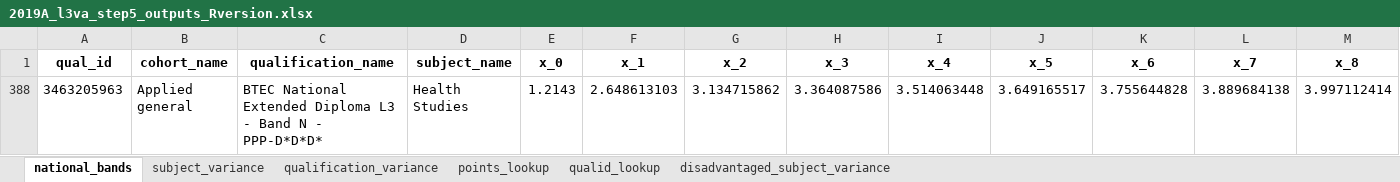
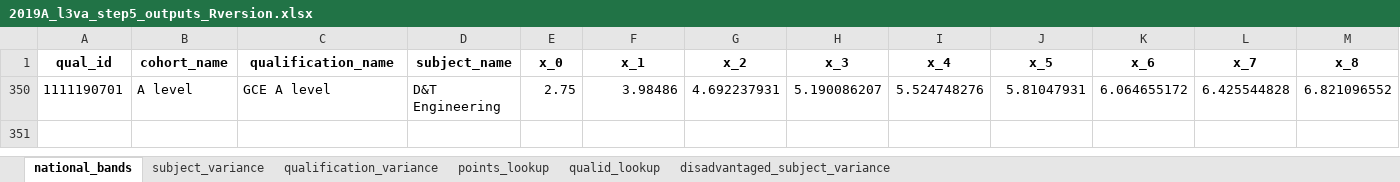
Before and after one commit to dfe-analytical-services/16-18-ready-reckoners, an Excel workbook: data/2019A_l3va_step5_outputs_Rversion.xlsx, sheet national_bands, drawn as a sheet; only a part is shown; values as stored, in another font and other column widths than the file's, no borders; removed rows and columns are numbered as before the commit, all else as after; rows hold the shown columns only; the diff names each change by its address in the sheet, - before the commit and + after, or states it on an @@ line.

```diff
--- a/data/2019A_l3va_step5_outputs_Rversion.xlsx (sheet national_bands)
+++ b/data/2019A_l3va_step5_outputs_Rversion.xlsx (sheet national_bands)
@@ row 388 hidden: 3463205963 | Applied general | BTEC National Extended Diploma L3 - Band N - PPP-D*D*D* | Health Studies | 1.2143 | 2.648613103 | 3.134715862 | 3.364087586 | 3.514063448 | 3.649165517 | 3.755644828 | 3.889684138 | 3.997112414 @@
@@ row 350 unhidden: 1111190701 | A level | GCE A level | D&T Engineering | 2.75 | 3.98486 | 4.692237931 | 5.190086207 | 5.524748276 | 5.81047931 | 6.064655172 | 6.425544828 | 6.821096552 @@
```
Also changed, not shown: 11 other files.
